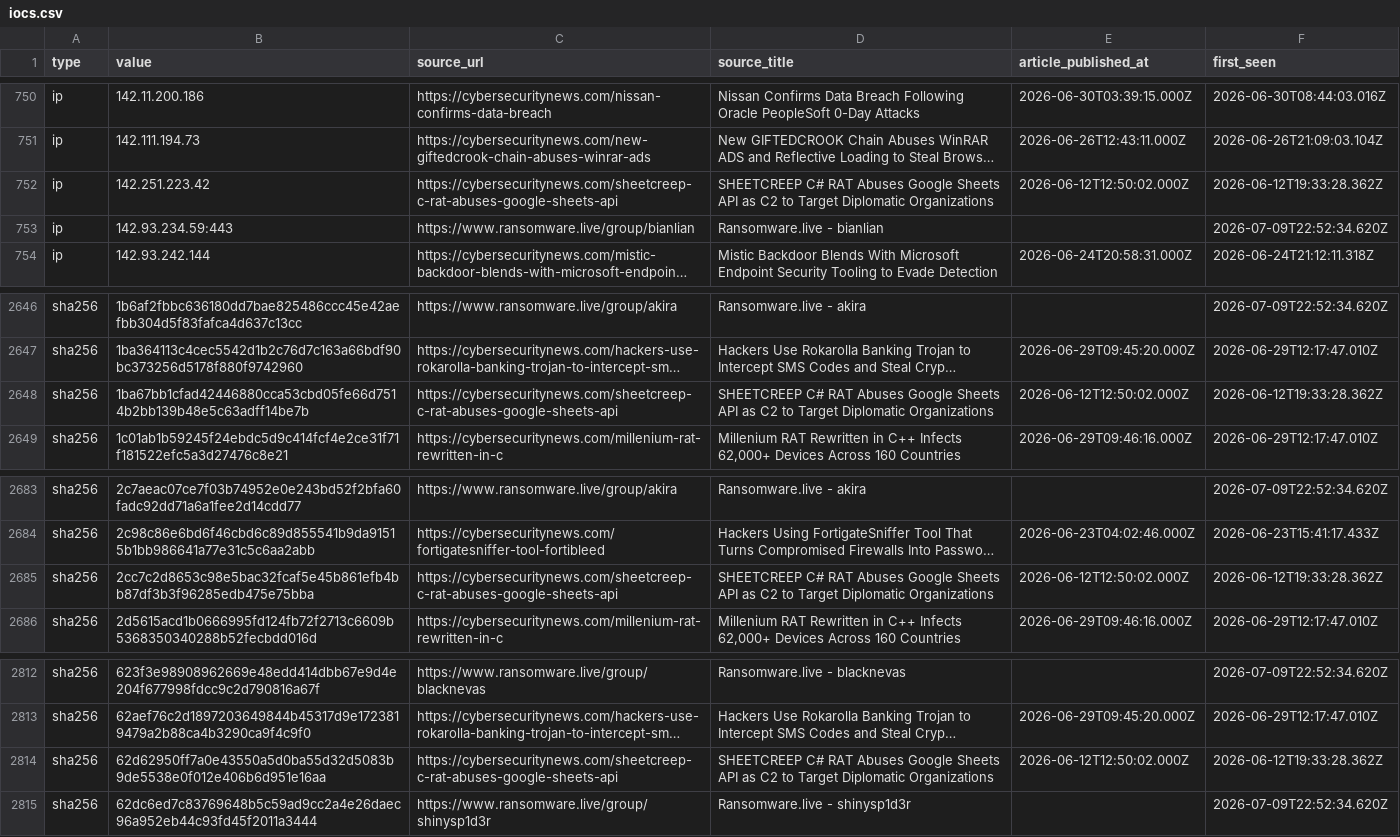
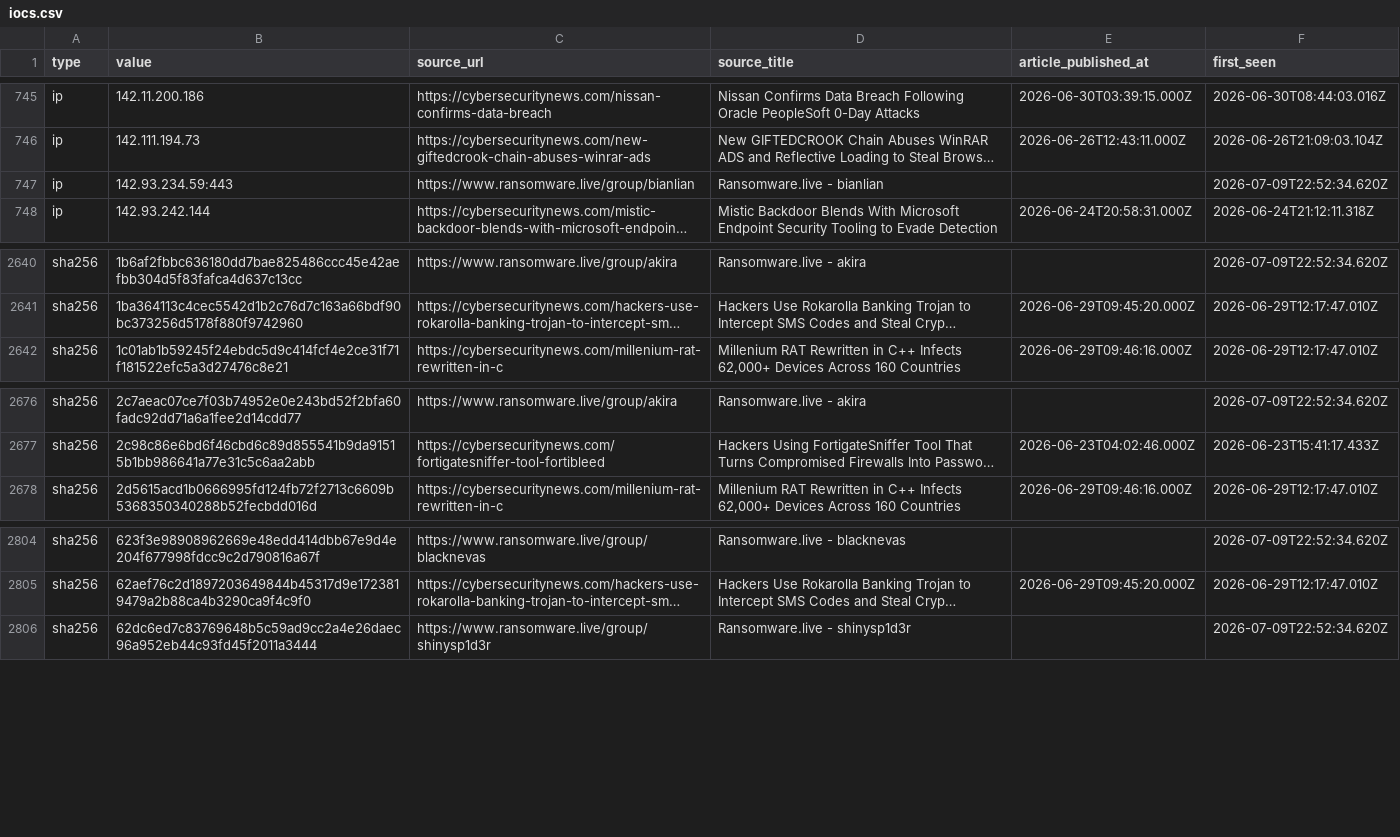
Before and after one commit to Sergio-Albea-Git/Threat-Hunting-KQL-Queries, a CSV file: Daily-IOCReportsCollection/iocs.csv, drawn as a sheet; only a part is shown, gaps mark what is left out; long unchanged cells end in …; the diff covers the shown part only; the diff names each change by its address in the sheet, - before the commit and + after, or states it on an @@ line.

Commit message:
chore(iocs): 3337 IOCs (1587 cybersecuritynews + 1750 ransomware.live, 30-day window)

```diff
--- a/Daily-IOCReportsCollection/iocs.csv
+++ b/Daily-IOCReportsCollection/iocs.csv
-row 752: ip | 142.251.223.42 | https://cybersecuritynews.com/sheetcreep-c-rat-abuses-google-sheets-api | SHEETCREEP C# RAT Abuses Google Sheets API as C2 to Target Diplomatic Organizations | 2026-06-12T12:50:02.000Z | 2026-06-12T19:33:28.362Z
-row 2648: sha256 | 1ba67bb1cfad42446880cca53cbd05fe66d7514b2bb139b48e5c63adff14be7b | https://cybersecuritynews.com/sheetcreep-c-rat-abuses-google-sheets-api | SHEETCREEP C# RAT Abuses Google Sheets API as C2 to Target Diplomatic Organizations | 2026-06-12T12:50:02.000Z | 2026-06-12T19:33:28.362Z
-row 2685: sha256 | 2cc7c2d8653c98e5bac32fcaf5e45b861efb4bb87df3b3f96285edb475e75bba | https://cybersecuritynews.com/sheetcreep-c-rat-abuses-google-sheets-api | SHEETCREEP C# RAT Abuses Google Sheets API as C2 to Target Diplomatic Organizations | 2026-06-12T12:50:02.000Z | 2026-06-12T19:33:28.362Z
-row 2814: sha256 | 62d62950ff7a0e43550a5d0ba55d32d5083b9de5538e0f012e406b6d951e16aa | https://cybersecuritynews.com/sheetcreep-c-rat-abuses-google-sheets-api | SHEETCREEP C# RAT Abuses Google Sheets API as C2 to Target Diplomatic Organizations | 2026-06-12T12:50:02.000Z | 2026-06-12T19:33:28.362Z
```
Also changed, not shown: 5 removed rows elsewhere in this file.
